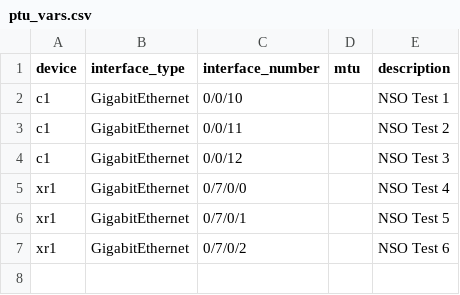
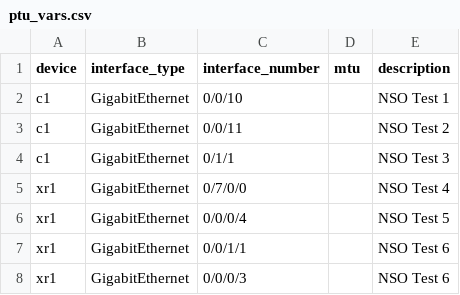
Before and after one commit to i9t6/NSO_Programmability, a CSV file: restconf/ptu_vars.csv, drawn as a sheet.

```diff
--- a/restconf/ptu_vars.csv
+++ b/restconf/ptu_vars.csv
@@ -3,5 +3,6 @@ c1,GigabitEthernet,0/0/10,,NSO Test 1
 c1,GigabitEthernet,0/0/11,,NSO Test 2
-c1,GigabitEthernet,0/0/12,,NSO Test 3
+c1,GigabitEthernet,0/1/1,,NSO Test 3
 xr1,GigabitEthernet,0/7/0/0,,NSO Test 4
-xr1,GigabitEthernet,0/7/0/1,,NSO Test 5
-xr1,GigabitEthernet,0/7/0/2,,NSO Test 6
+xr1,GigabitEthernet,0/0/0/4,,NSO Test 5
+xr1,GigabitEthernet,0/0/1/1,,NSO Test 6
+xr1,GigabitEthernet,0/0/0/3,,NSO Test 6
```
Also changed, not shown: 4 other files.
